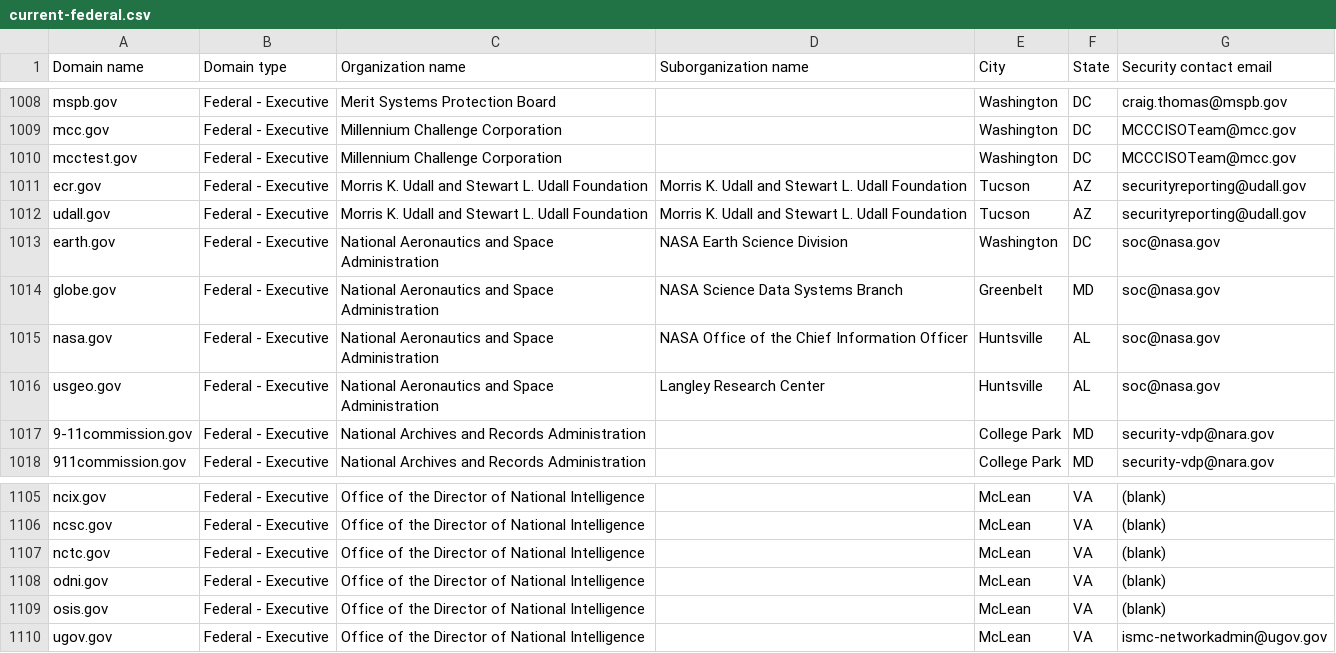
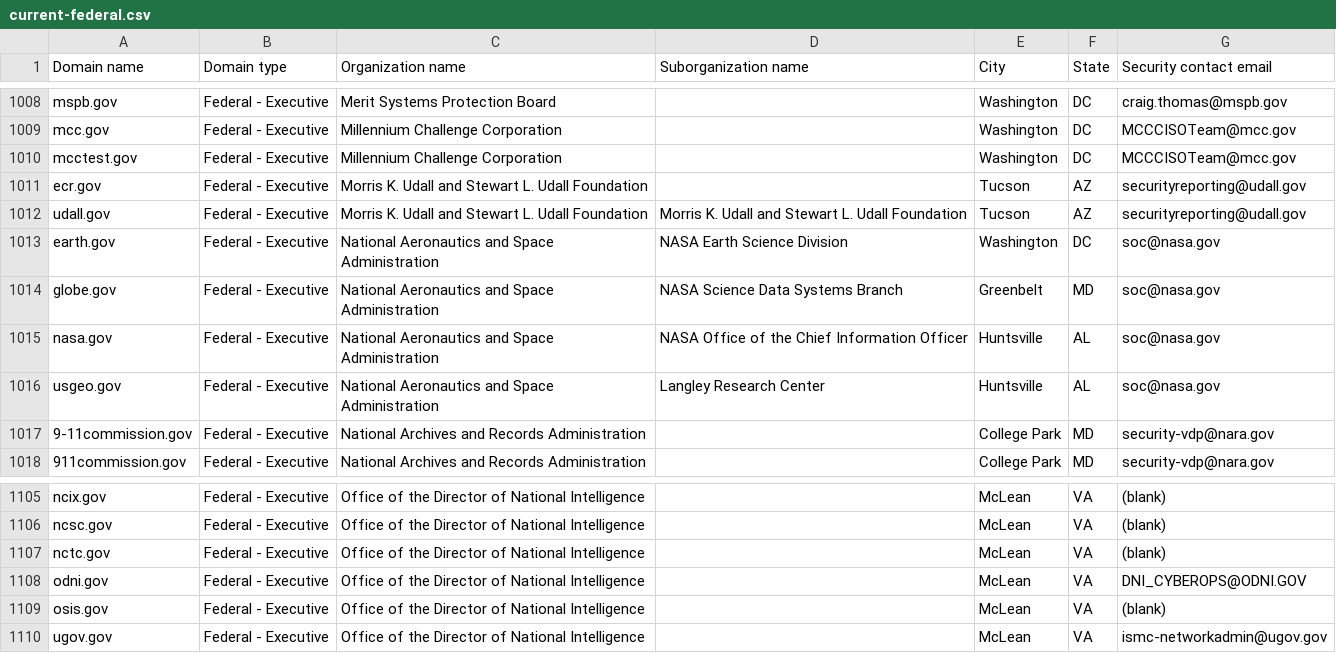
Before and after one commit to Milkmange/dotgov-data, a CSV file: current-federal.csv, drawn as a sheet; only a part is shown, gaps mark what is left out.

Commit message:
Latest data (2026-10-20T11:24:19Z)

```diff
--- a/current-federal.csv
+++ b/current-federal.csv
@@ -1010,3 +1010,3 @@ mcc.gov,Federal - Executive,Millennium Challenge Corporation,,Washington,DC,MCCC
 mcctest.gov,Federal - Executive,Millennium Challenge Corporation,,Washington,DC,MCCCISOTeam@mcc.gov
-ecr.gov,Federal - Executive,Morris K. Udall and Stewart L. Udall Foundation,Morris K. Udall and Stewart L. Udall Foundation,Tucson,AZ,securityreporting@udall.gov
+ecr.gov,Federal - Executive,Morris K. Udall and Stewart L. Udall Foundation,,Tucson,AZ,securityreporting@udall.gov
 udall.gov,Federal - Executive,Morris K. Udall and Stewart L. Udall Foundation,Morris K. Udall and Stewart L. Udall Foundation,Tucson,AZ,securityreporting@udall.gov
@@ -1107,3 +1107,3 @@ ncsc.gov,Federal - Executive,Office of the Director of National Intelligence,,Mc
 nctc.gov,Federal - Executive,Office of the Director of National Intelligence,,McLean,VA,(blank)
-odni.gov,Federal - Executive,Office of the Director of National Intelligence,,McLean,VA,(blank)
+odni.gov,Federal - Executive,Office of the Director of National Intelligence,,McLean,VA,DNI_CYBEROPS@ODNI.GOV
 osis.gov,Federal - Executive,Office of the Director of National Intelligence,,McLean,VA,(blank)
```
Also changed, not shown: 1 other file.
